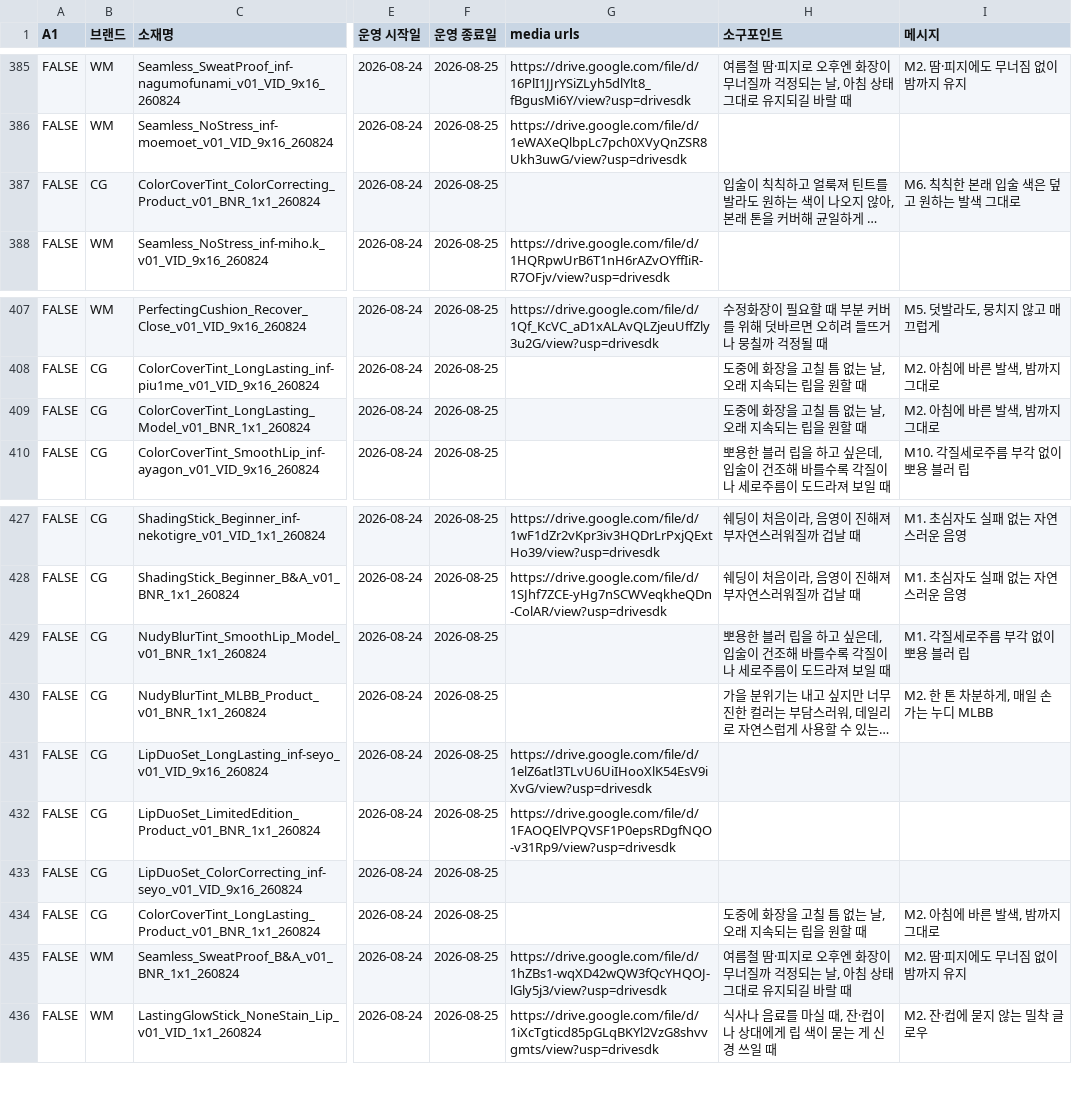
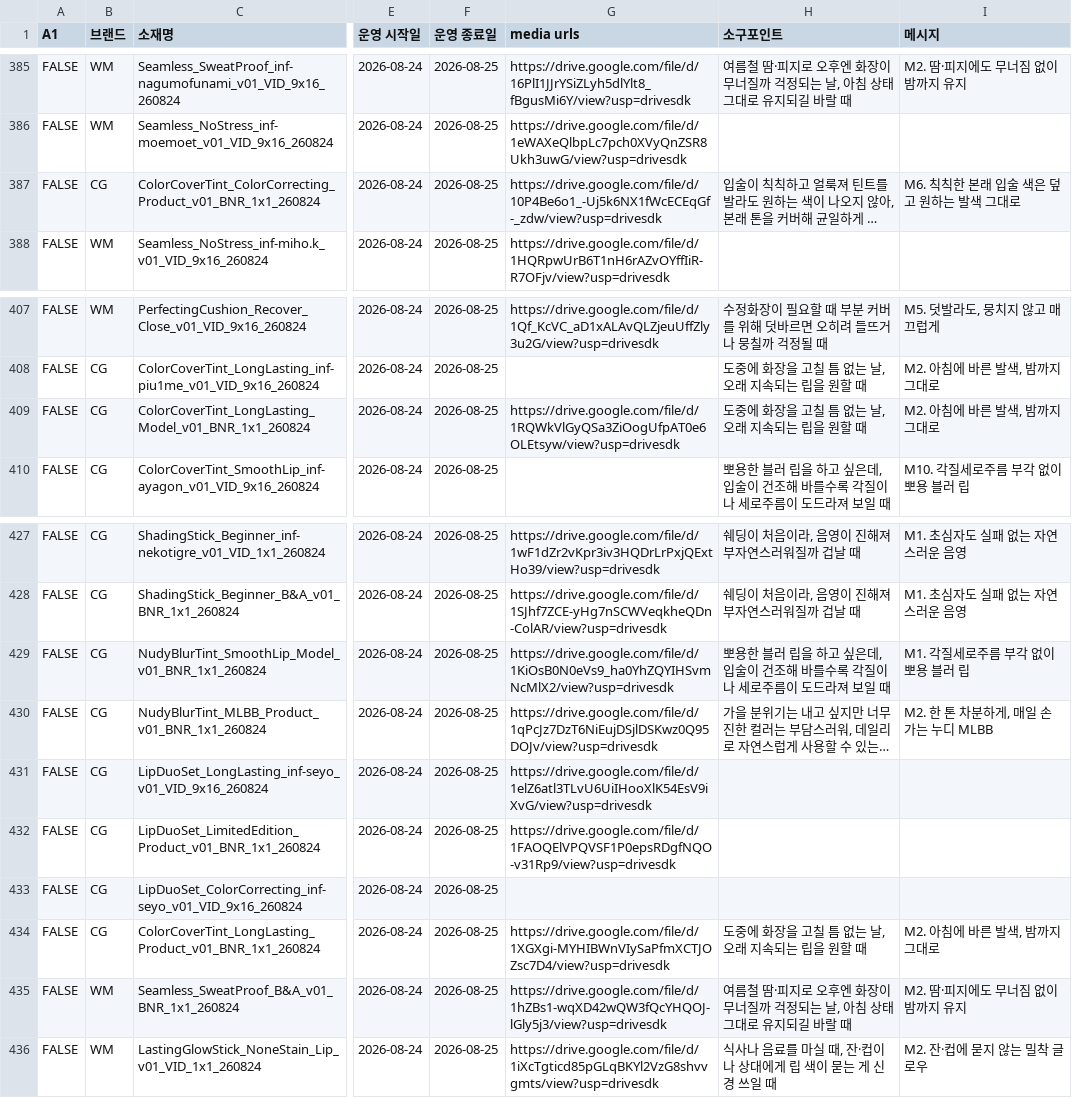
Before and after one commit to qlrltm123-a11y/creative-dashboard, a CSV file: data/cep-log.csv, drawn as a sheet; only a part is shown, gaps mark what is left out; long unchanged cells end in …; the diff names each change by its address in the sheet, - before the commit and + after, or states it on an @@ line.

Commit message:
chore: 시트 자동 동기화 2026-08-26T10:59 (data/cep-log.csv)

```diff
--- a/data/cep-log.csv
+++ b/data/cep-log.csv
-G387 (media urls): (empty)
+G387 (media urls): https://drive.google.com/file/d/10P4Be6o1_-Uj5k6NX1fWcECEqGf-_zdw/view?usp=drivesdk
-G409 (media urls): (empty)
+G409 (media urls): https://drive.google.com/file/d/1RQWkVlGyQSa3ZiOogUfpAT0e6OLEtsyw/view?usp=drivesdk
-G429 (media urls): (empty)
+G429 (media urls): https://drive.google.com/file/d/1KiOsB0N0eVs9_ha0YhZQYIHSvmNcMlX2/view?usp=drivesdk
-G430 (media urls): (empty)
+G430 (media urls): https://drive.google.com/file/d/1qPcJz7DzT6NiEujDSjlDSKwz0Q95DOJv/view?usp=drivesdk
-G434 (media urls): (empty)
+G434 (media urls): https://drive.google.com/file/d/1XGXgi-MYHIBWnVIySaPfmXCTJOZsc7D4/view?usp=drivesdk
```
